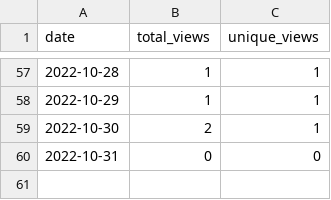
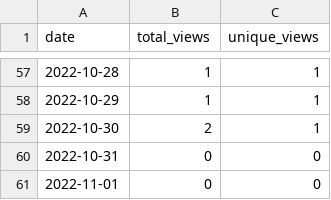
Before and after one commit to MatthewBentz/Comp5970, a CSV file: .traffic/views.csv, drawn as a sheet; only a part is shown, gaps mark what is left out; the diff names each change by its address in the sheet, - before the commit and + after, or states it on an @@ line.

```diff
--- a/.traffic/views.csv
+++ b/.traffic/views.csv
+row 61: 2022-11-01 | 0 | 0
```
Also changed, not shown: .traffic/clones.csv, 3 other files.
